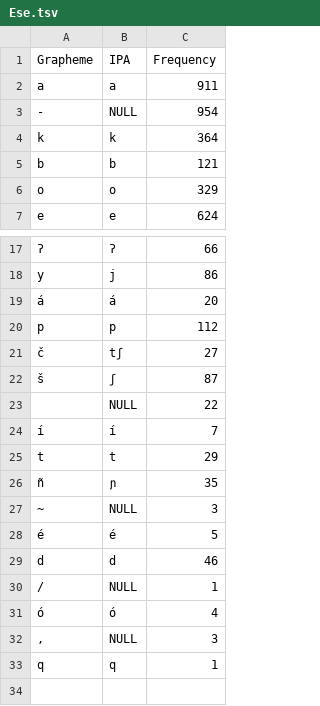
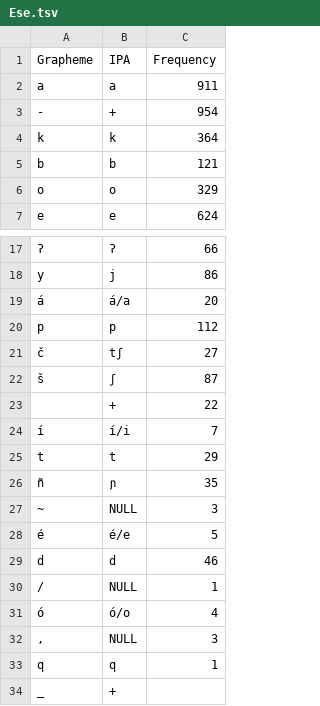
Before and after one commit to pano-takanan-history/girardprototakanan, a TSV file: etc/orthography/Ese.tsv, drawn as a sheet; only a part is shown, gaps mark what is left out; the diff names each change by its address in the sheet, - before the commit and + after, or states it on an @@ line.

```diff
--- a/etc/orthography/Ese.tsv
+++ b/etc/orthography/Ese.tsv
-B3 (IPA): NULL
+B3 (IPA): +
-B19 (IPA): á
+B19 (IPA): á/a
-B23 (IPA): NULL
+B23 (IPA): +
-B24 (IPA): í
+B24 (IPA): í/i
-B28 (IPA): é
+B28 (IPA): é/e
-B31 (IPA): ó
+B31 (IPA): ó/o
+row 34: _ | +
```
Also changed, not shown: etc/orthography/Ara.tsv, etc/orthography/Mar.tsv, 18 other files.
